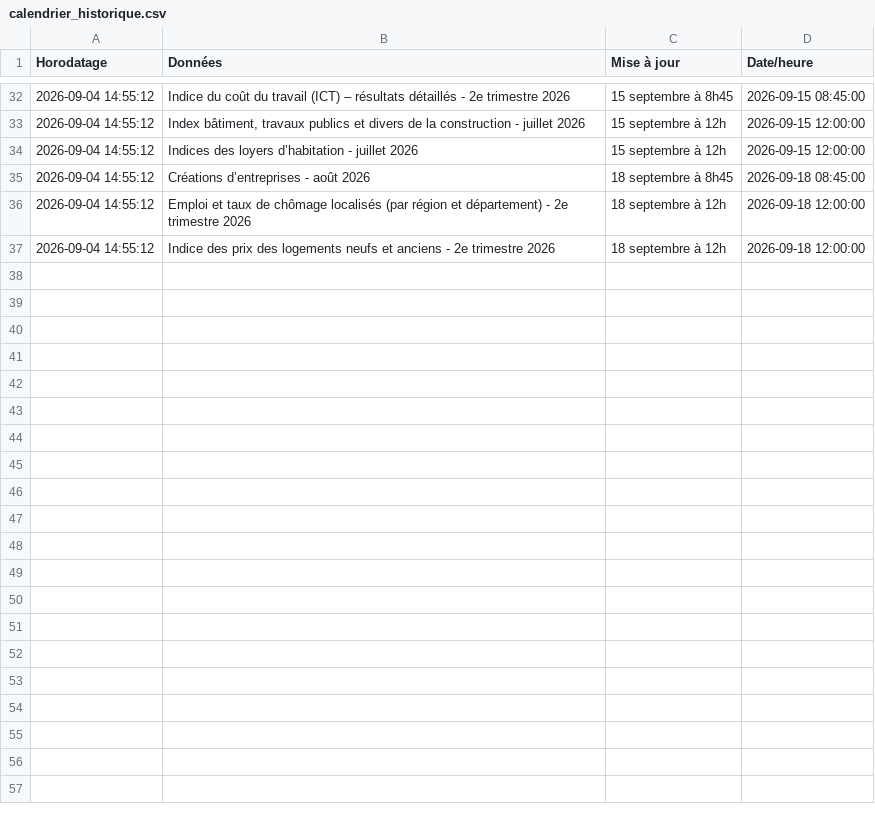
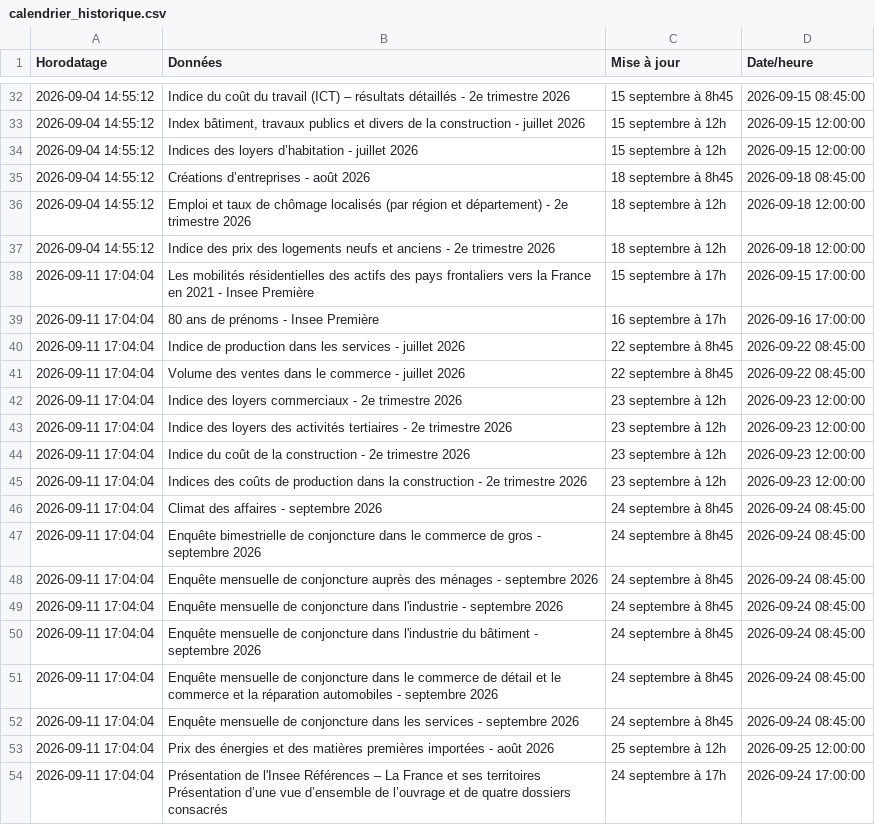
Before and after one commit to Francois-Geerolf/website, a CSV file: data/insee/calendrier_historique.csv, drawn as a sheet; only a part is shown, gaps mark what is left out; the diff names each change by its address in the sheet, - before the commit and + after, or states it on an @@ line.

```diff
--- a/data/insee/calendrier_historique.csv
+++ b/data/insee/calendrier_historique.csv
+row 38: 2026-09-11 17:04:04 | Les mobilités résidentielles des actifs des pays frontaliers vers la France en 2021 - Insee Première | 15 septembre à 17h | 2026-09-15 17:00:00
+row 39: 2026-09-11 17:04:04 | 80 ans de prénoms - Insee Première | 16 septembre à 17h | 2026-09-16 17:00:00
+row 40: 2026-09-11 17:04:04 | Indice de production dans les services - juillet 2026 | 22 septembre à 8h45 | 2026-09-22 08:45:00
+row 41: 2026-09-11 17:04:04 | Volume des ventes dans le commerce - juillet 2026 | 22 septembre à 8h45 | 2026-09-22 08:45:00
+row 42: 2026-09-11 17:04:04 | Indice des loyers commerciaux - 2e trimestre 2026 | 23 septembre à 12h | 2026-09-23 12:00:00
+row 43: 2026-09-11 17:04:04 | Indice des loyers des activités tertiaires - 2e trimestre 2026 | 23 septembre à 12h | 2026-09-23 12:00:00
+row 44: 2026-09-11 17:04:04 | Indice du coût de la construction - 2e trimestre 2026 | 23 septembre à 12h | 2026-09-23 12:00:00
+row 45: 2026-09-11 17:04:04 | Indices des coûts de production dans la construction - 2e trimestre 2026 | 23 septembre à 12h | 2026-09-23 12:00:00
+row 46: 2026-09-11 17:04:04 | Climat des affaires - septembre 2026 | 24 septembre à 8h45 | 2026-09-24 08:45:00
+row 47: 2026-09-11 17:04:04 | Enquête bimestrielle de conjoncture dans le commerce de gros - septembre 2026 | 24 septembre à 8h45 | 2026-09-24 08:45:00
+row 48: 2026-09-11 17:04:04 | Enquête mensuelle de conjoncture auprès des ménages - septembre 2026 | 24 septembre à 8h45 | 2026-09-24 08:45:00
+row 49: 2026-09-11 17:04:04 | Enquête mensuelle de conjoncture dans l'industrie - septembre 2026 | 24 septembre à 8h45 | 2026-09-24 08:45:00
+row 50: 2026-09-11 17:04:04 | Enquête mensuelle de conjoncture dans l'industrie du bâtiment - septembre 2026 | 24 septembre à 8h45 | 2026-09-24 08:45:00
+row 51: 2026-09-11 17:04:04 | Enquête mensuelle de conjoncture dans le commerce de détail et le commerce et la réparation automobiles - septembre 2026 | 24 septembre à 8h45 | 2026-09-24 08:45:00
+row 52: 2026-09-11 17:04:04 | Enquête mensuelle de conjoncture dans les services - septembre 2026 | 24 septembre à 8h45 | 2026-09-24 08:45:00
+row 53: 2026-09-11 17:04:04 | Prix des énergies et des matières premières importées - août 2026 | 25 septembre à 12h | 2026-09-25 12:00:00
+row 54: 2026-09-11 17:04:04 | Présentation de l'Insee Références – La France et ses territoires Présentation d’une vue d’ensemble de l’ouvrage et de quatre dossiers consacrés | 24 septembre à 17h | 2026-09-24 17:00:00
```
